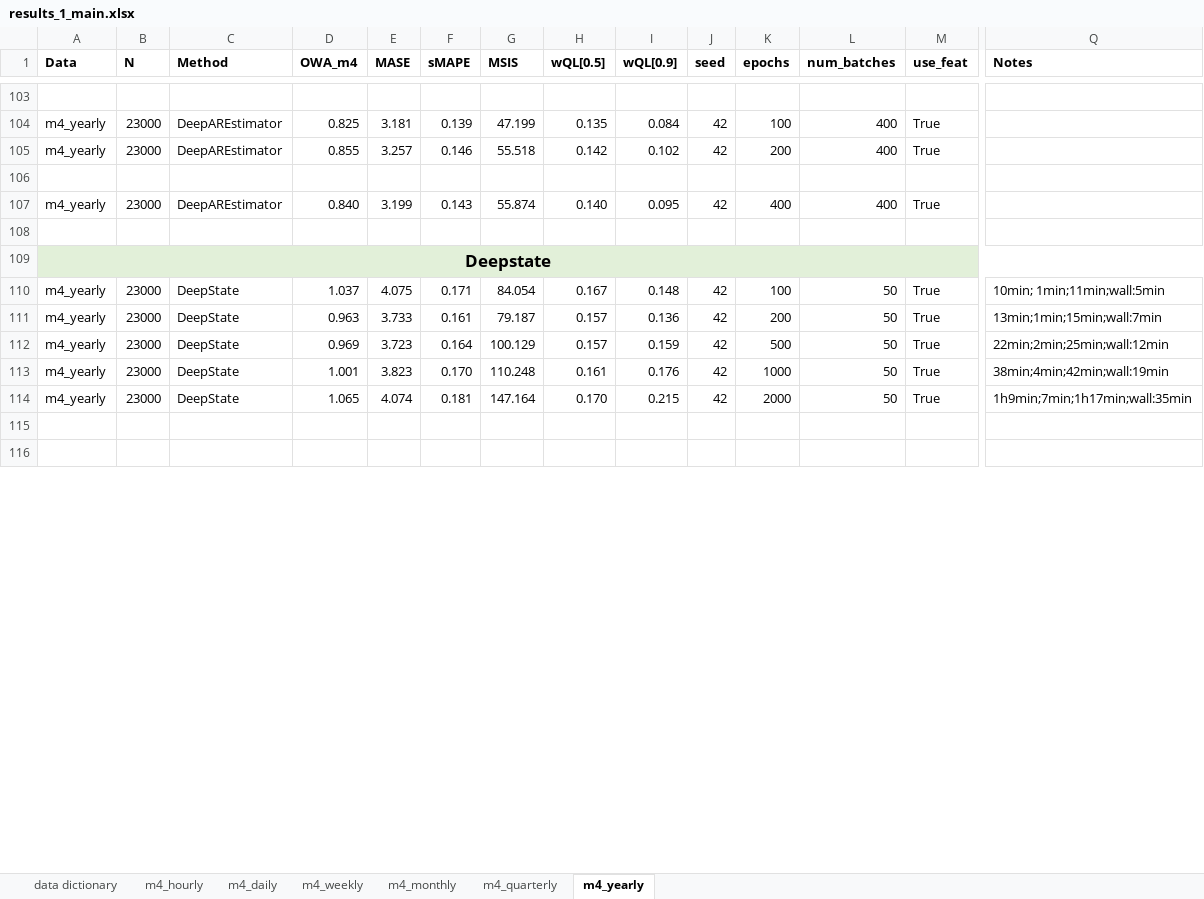
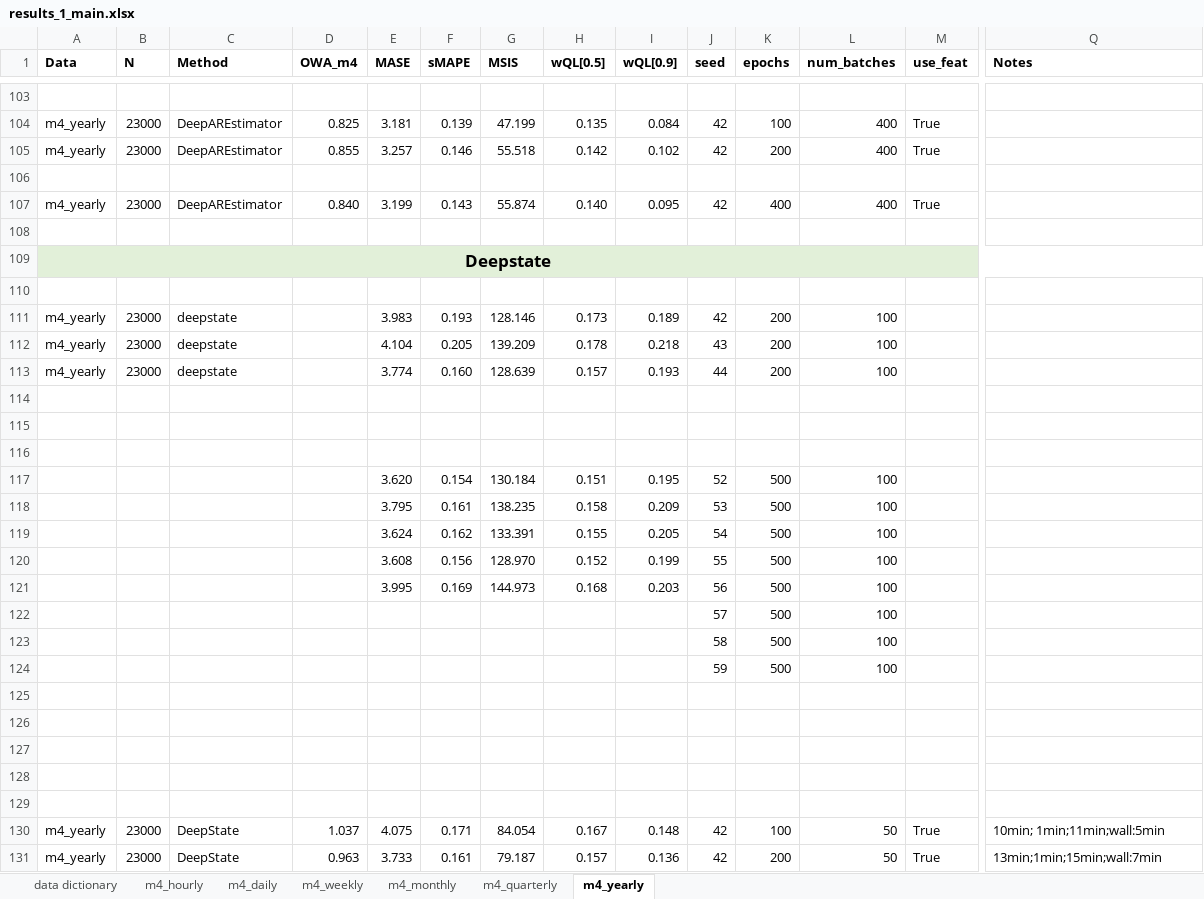
Before and after one commit to tm1611/RNN-for-Time-Series, an Excel workbook: results/results_1_main.xlsx, sheet m4_yearly, drawn as a sheet; only a part is shown, gaps mark what is left out; values as stored, in another font and other column widths than the file's, no borders; removed rows and columns are numbered as before the commit, all else as after; rows hold the shown columns only; the diff covers the shown part only; the diff names each change by its address in the sheet, - before the commit and + after, or states it on an @@ line.

```diff
--- a/results/results_1_main.xlsx (sheet m4_yearly)
+++ b/results/results_1_main.xlsx (sheet m4_yearly)
-row 110: m4_yearly | 23000 | DeepState | 1.037 | 4.075 | 0.171 | 84.054 | 0.167 | 0.148 | 42 | 100 | 50 | True | 10min; 1min;11min;wall:5min
+row 110: (empty)
-C111 (Method): DeepState
+C111 (Method): deepstate
-D111 (OWA_m4): 0.963
+D111 (OWA_m4): (empty)
-E111 (MASE): 3.733
+E111 (MASE): 3.983
-F111 (sMAPE): 0.161
+F111 (sMAPE): 0.193
-G111 (MSIS): 79.187
+G111 (MSIS): 128.146
-H111 (wQL[0.5]): 0.157
+H111 (wQL[0.5]): 0.173
-I111 (wQL[0.9]): 0.136
+I111 (wQL[0.9]): 0.189
-L111 (num_batches): 50
+L111 (num_batches): 100
-M111 (use_feat): True
+M111 (use_feat): (empty)
-Q111 (Notes): 13min;1min;15min;wall:7min
+Q111 (Notes): (empty)
-row 112: m4_yearly | 23000 | DeepState | 0.969 | 3.723 | 0.164 | 100.129 | 0.157 | 0.159 | 42 | 500 | 50 | True | 22min;2min;25min;wall:12min
-row 113: m4_yearly | 23000 | DeepState | 1.001 | 3.823 | 0.170 | 110.248 | 0.161 | 0.176 | 42 | 1000 | 50 | True | 38min;4min;42min;wall:19min
-row 114: m4_yearly | 23000 | DeepState | 1.065 | 4.074 | 0.181 | 147.164 | 0.170 | 0.215 | 42 | 2000 | 50 | True | 1h9min;7min;1h17min;wall:35min
+row 112: m4_yearly | 23000 | deepstate |  | 4.104 | 0.205 | 139.209 | 0.178 | 0.218 | 43 | 200 | 100
+row 113: m4_yearly | 23000 | deepstate |  | 3.774 | 0.160 | 128.639 | 0.157 | 0.193 | 44 | 200 | 100
+row 116: (empty)
+row 117:  |  |  |  | 3.620 | 0.154 | 130.184 | 0.151 | 0.195 | 52 | 500 | 100
+row 118:  |  |  |  | 3.795 | 0.161 | 138.235 | 0.158 | 0.209 | 53 | 500 | 100
+row 119:  |  |  |  | 3.624 | 0.162 | 133.391 | 0.155 | 0.205 | 54 | 500 | 100
+row 120:  |  |  |  | 3.608 | 0.156 | 128.970 | 0.152 | 0.199 | 55 | 500 | 100
+row 121:  |  |  |  | 3.995 | 0.169 | 144.973 | 0.168 | 0.203 | 56 | 500 | 100
+row 122:  |  |  |  |  |  |  |  |  | 57 | 500 | 100
+row 123:  |  |  |  |  |  |  |  |  | 58 | 500 | 100
+row 124:  |  |  |  |  |  |  |  |  | 59 | 500 | 100
+row 125: (empty)
+row 126: (empty)
+row 127: (empty)
+row 128: (empty)
+row 129: (empty)
+row 130: m4_yearly | 23000 | DeepState | 1.037 | 4.075 | 0.171 | 84.054 | 0.167 | 0.148 | 42 | 100 | 50 | True | 10min; 1min;11min;wall:5min
+row 131: m4_yearly | 23000 | DeepState | 0.963 | 3.733 | 0.161 | 79.187 | 0.157 | 0.136 | 42 | 200 | 50 | True | 13min;1min;15min;wall:7min
```
Also changed, not shown: 5 added rows and 25 edited cells elsewhere in this sheet, sheet m4_monthly, sheet m4_weekly, sheet m4_quarterly, sheet m4_daily, sheet m4_hourly, formulas that keep their value, results/results_2_frequencies_subsetted_by_domain.xlsx, 5 other files.
